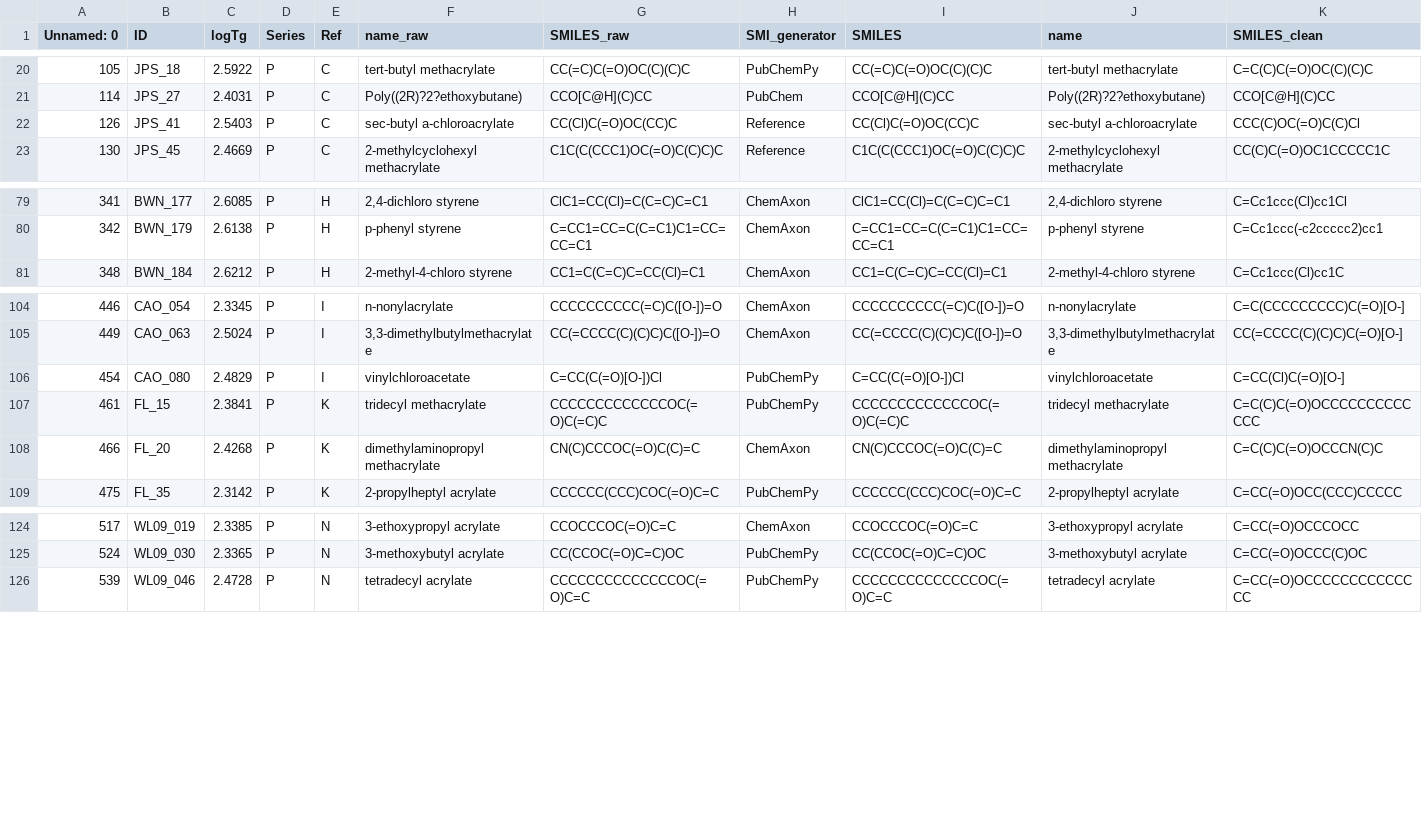
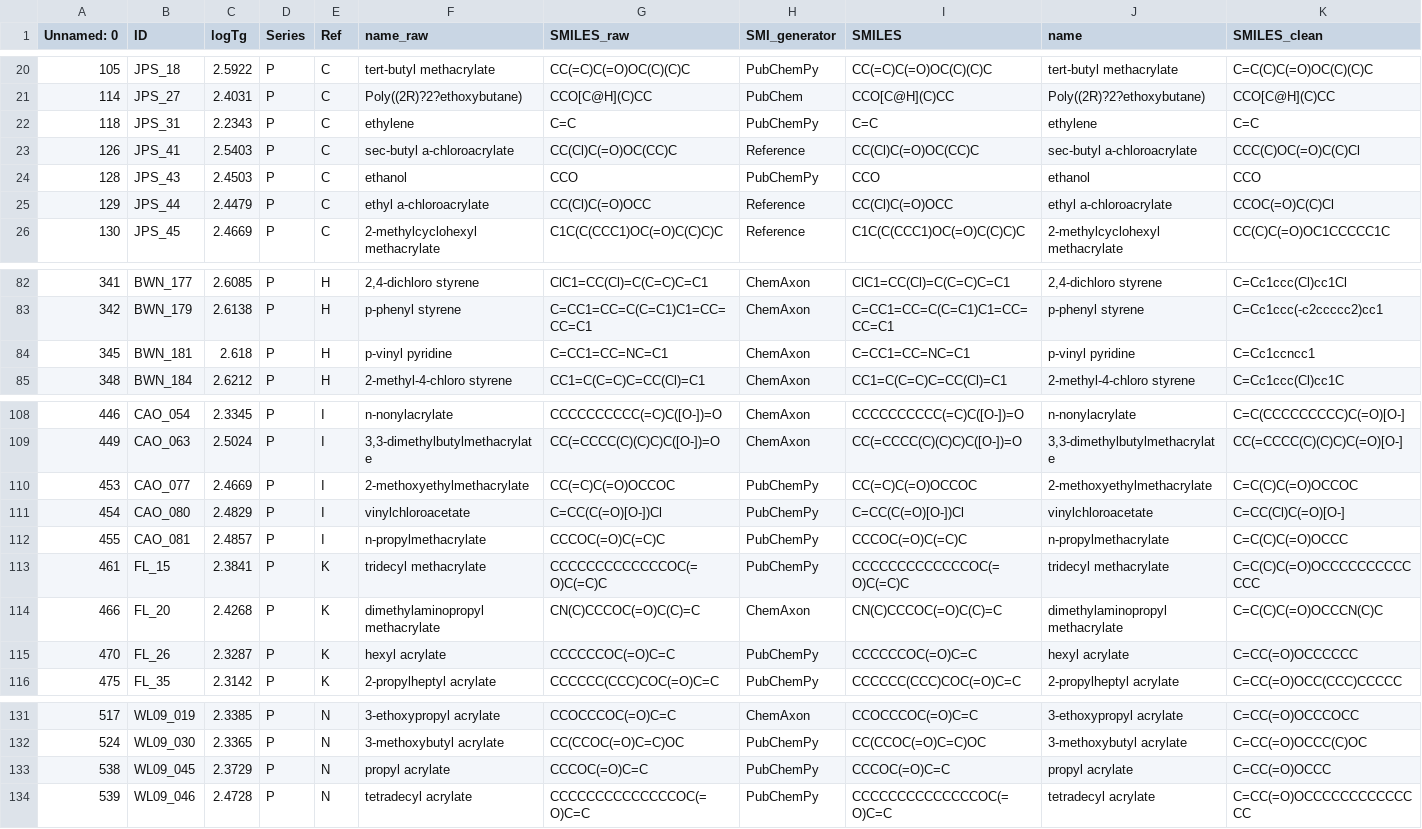
Before and after one commit to mufeng-cloud/mufeng, a CSV file: polymer-progressive-prediction_upload/data/public_tg/test_data.csv, drawn as a sheet; only a part is shown, gaps mark what is left out; rows hold the shown columns only; the diff names each change by its address in the sheet, - before the commit and + after, or states it on an @@ line.

Commit message:
data: publish209-row Tg subset with exact original input-label exclusion and verified comparison

```diff
--- a/polymer-progressive-prediction_upload/data/public_tg/test_data.csv
+++ b/polymer-progressive-prediction_upload/data/public_tg/test_data.csv
+row 22: 118 | JPS_31 | 2.2343 | P | C | ethylene | C=C | PubChemPy | C=C | ethylene | C=C
+row 24: 128 | JPS_43 | 2.4503 | P | C | ethanol | CCO | PubChemPy | CCO | ethanol | CCO
+row 25: 129 | JPS_44 | 2.4479 | P | C | ethyl a-chloroacrylate | CC(Cl)C(=O)OCC | Reference | CC(Cl)C(=O)OCC | ethyl a-chloroacrylate | CCOC(=O)C(C)Cl
+row 84: 345 | BWN_181 | 2.618 | P | H | p-vinyl pyridine | C=CC1=CC=NC=C1 | ChemAxon | C=CC1=CC=NC=C1 | p-vinyl pyridine | C=Cc1ccncc1
+row 110: 453 | CAO_077 | 2.4669 | P | I | 2-methoxyethylmethacrylate | CC(=C)C(=O)OCCOC | PubChemPy | CC(=C)C(=O)OCCOC | 2-methoxyethylmethacrylate | C=C(C)C(=O)OCCOC
+row 112: 455 | CAO_081 | 2.4857 | P | I | n-propylmethacrylate | CCCOC(=O)C(=C)C | PubChemPy | CCCOC(=O)C(=C)C | n-propylmethacrylate | C=C(C)C(=O)OCCC
+row 115: 470 | FL_26 | 2.3287 | P | K | hexyl acrylate | CCCCCCOC(=O)C=C | PubChemPy | CCCCCCOC(=O)C=C | hexyl acrylate | C=CC(=O)OCCCCCC
+row 133: 538 | WL09_045 | 2.3729 | P | N | propyl acrylate | CCCOC(=O)C=C | PubChemPy | CCCOC(=O)C=C | propyl acrylate | C=CC(=O)OCCC
```
Also changed, not shown: 13 other files.
